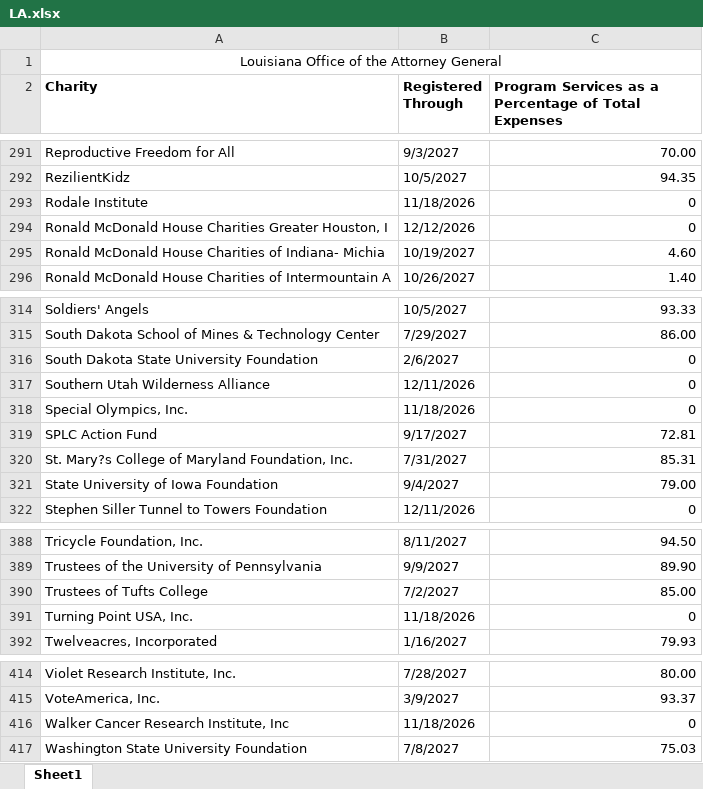
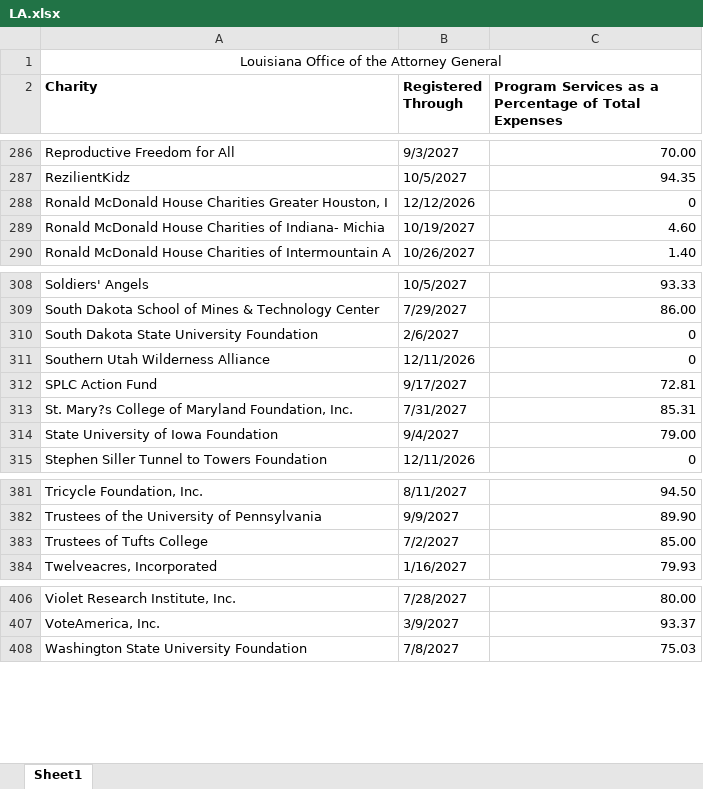
Before and after one commit to nyaghi/instant-compliance-snapshot-api, an Excel workbook: downloadable-data/LA.xlsx, sheet Sheet1, drawn as a sheet; only a part is shown, gaps mark what is left out; values as stored, in another font and other column widths than the file's, no borders; the diff covers the shown part only; the diff names each change by its address in the sheet, - before the commit and + after, or states it on an @@ line.

```diff
--- a/downloadable-data/LA.xlsx (sheet Sheet1)
+++ b/downloadable-data/LA.xlsx (sheet Sheet1)
-row 293: Rodale Institute | 11/18/2026 | 0
-row 318: Special Olympics, Inc. | 11/18/2026 | 0
-row 391: Turning Point USA, Inc. | 11/18/2026 | 0
-row 416: Walker Cancer Research Institute, Inc | 11/18/2026 | 0
```
Also changed, not shown: 5 removed rows elsewhere in this sheet, 12 other files.
